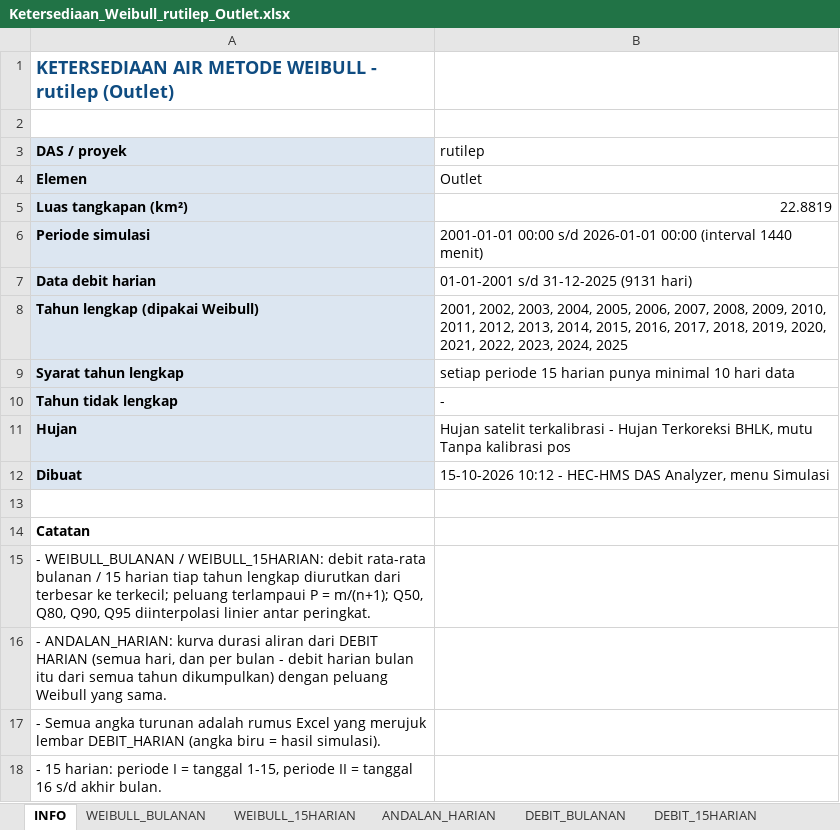
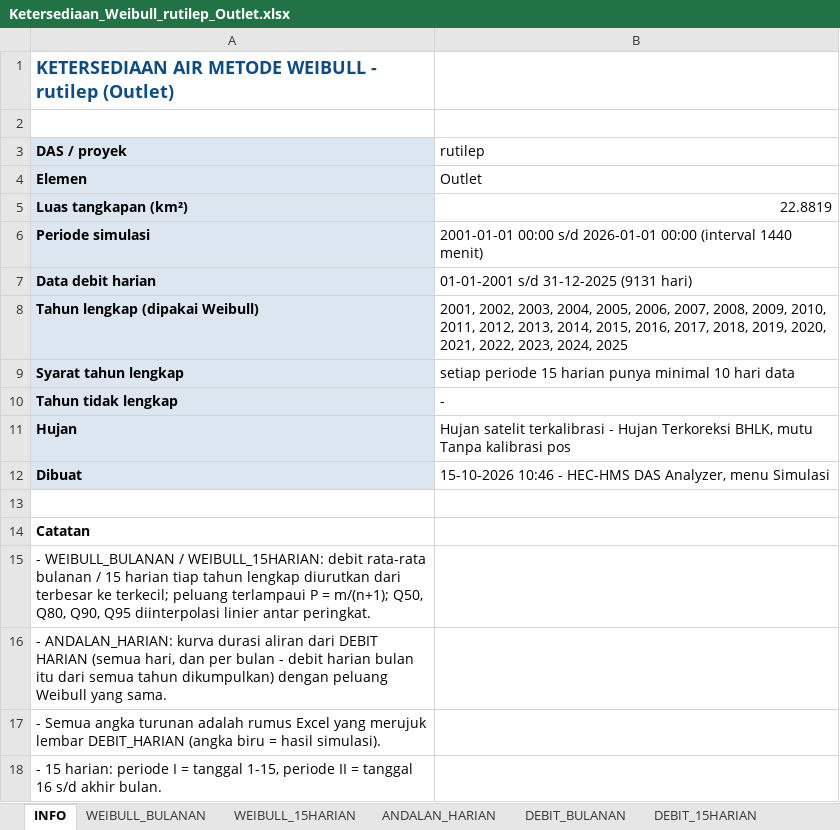
Before and after one commit to alwiensteve13-dot/alwiens13, an Excel workbook: data/hms/mock-1784796720544/Ketersediaan_Weibull_rutilep_Outlet.xlsx, sheet INFO, drawn as a sheet; values as stored, in another font and other column widths than the file's, no borders; the diff names each change by its address in the sheet, - before the commit and + after, or states it on an @@ line.

Commit message:
data: hasil Simulasi HEC-HMS rutilep (Outlet) -> DAS Wae Rutilep
Dikirim dari Simulasi HEC-HMS pada 15-10-2026 10:46.
Hasil simulasi DAS Wae Rutilep diganti (3 berkas, 0 berkas lama dihapus).
Neraca 2025: debit dari Debit 15 harian tahun 2025; 24 rekaman lama diganti 24 rekaman baru (kebutuhan air lama dipertahankan).

```diff
--- a/data/hms/mock-1784796720544/Ketersediaan_Weibull_rutilep_Outlet.xlsx (sheet INFO)
+++ b/data/hms/mock-1784796720544/Ketersediaan_Weibull_rutilep_Outlet.xlsx (sheet INFO)
-B12 (rutilep): 15-10-2026 10:12 - HEC-HMS…
+B12 (rutilep): 15-10-2026 10:46 - HEC-HMS…
```
Also changed, not shown: data/hms/mock-1784796720544/Ketersediaan_15Harian_2025_rutilep_Outlet.xlsx, 2 other files.
